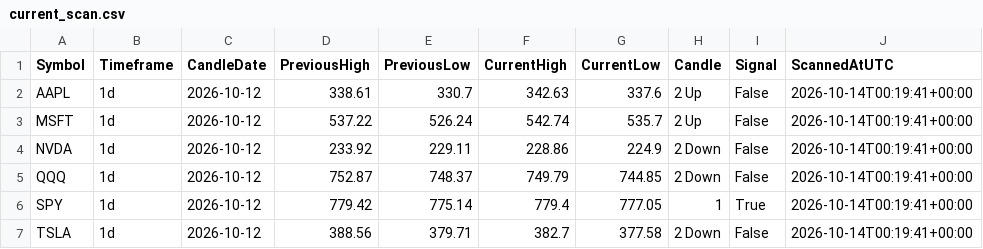
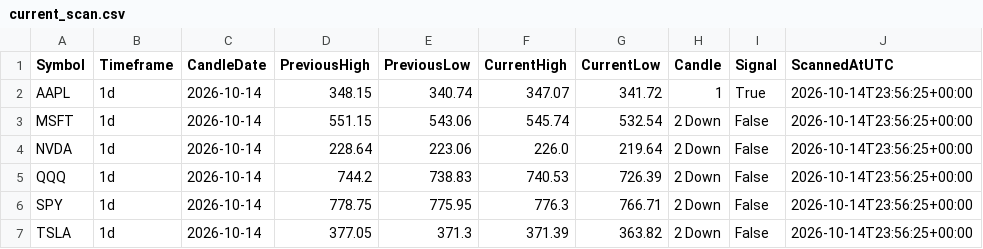
Before and after one commit to fazewalty/candle-scanner, a CSV file: current_scan.csv, drawn as a sheet.

```diff
--- a/current_scan.csv
+++ b/current_scan.csv
@@ -1,7 +1,7 @@
 Symbol,Timeframe,CandleDate,PreviousHigh,PreviousLow,CurrentHigh,CurrentLow,Candle,Signal,ScannedAtUTC
-AAPL,1d,2026-10-12,338.61,330.7,342.63,337.6,2 Up,False,2026-10-14T00:19:41+00:00
-MSFT,1d,2026-10-12,537.22,526.24,542.74,535.7,2 Up,False,2026-10-14T00:19:41+00:00
-NVDA,1d,2026-10-12,233.92,229.11,228.86,224.9,2 Down,False,2026-10-14T00:19:41+00:00
-QQQ,1d,2026-10-12,752.87,748.37,749.79,744.85,2 Down,False,2026-10-14T00:19:41+00:00
-SPY,1d,2026-10-12,779.42,775.14,779.4,777.05,1,True,2026-10-14T00:19:41+00:00
-TSLA,1d,2026-10-12,388.56,379.71,382.7,377.58,2 Down,False,2026-10-14T00:19:41+00:00
+AAPL,1d,2026-10-14,348.15,340.74,347.07,341.72,1,True,2026-10-14T23:56:25+00:00
+MSFT,1d,2026-10-14,551.15,543.06,545.74,532.54,2 Down,False,2026-10-14T23:56:25+00:00
+NVDA,1d,2026-10-14,228.64,223.06,226.0,219.64,2 Down,False,2026-10-14T23:56:25+00:00
+QQQ,1d,2026-10-14,744.2,738.83,740.53,726.39,2 Down,False,2026-10-14T23:56:25+00:00
+SPY,1d,2026-10-14,778.75,775.95,776.3,766.71,2 Down,False,2026-10-14T23:56:25+00:00
+TSLA,1d,2026-10-14,377.05,371.3,371.39,363.82,2 Down,False,2026-10-14T23:56:25+00:00
```
Also changed, not shown: scan_history.csv.
